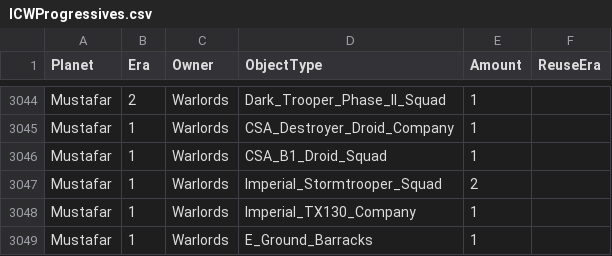
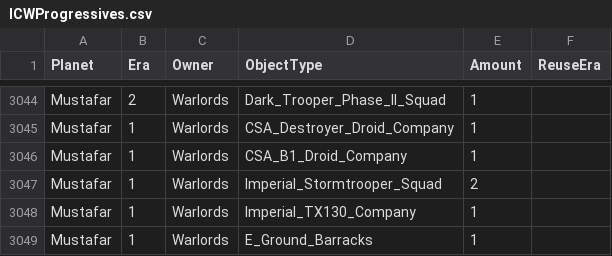
Before and after one commit to ThrawnsRevenge/EaWXStartingForces, a CSV file: ICWProgressives.csv, drawn as a sheet; only a part is shown, gaps mark what is left out.

```diff
--- a/ICWProgressives.csv
+++ b/ICWProgressives.csv
@@ -3045,3 +3045,3 @@ Mustafar,2,Warlords,Dark_Trooper_Phase_II_Squad,1,
 Mustafar,1,Warlords,CSA_Destroyer_Droid_Company,1,
-Mustafar,1,Warlords,CSA_B1_Droid_Squad,1,
+Mustafar,1,Warlords,CSA_B1_Droid_Company,1,
 Mustafar,1,Warlords,Imperial_Stormtrooper_Squad,2,
```
Also changed, not shown: CWProgressive.csv.
